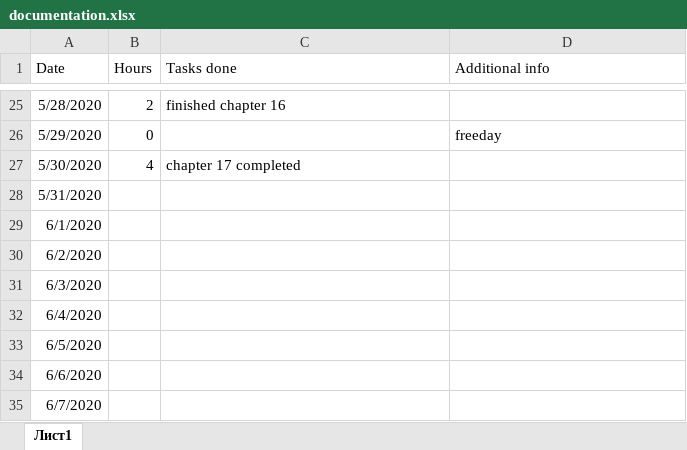
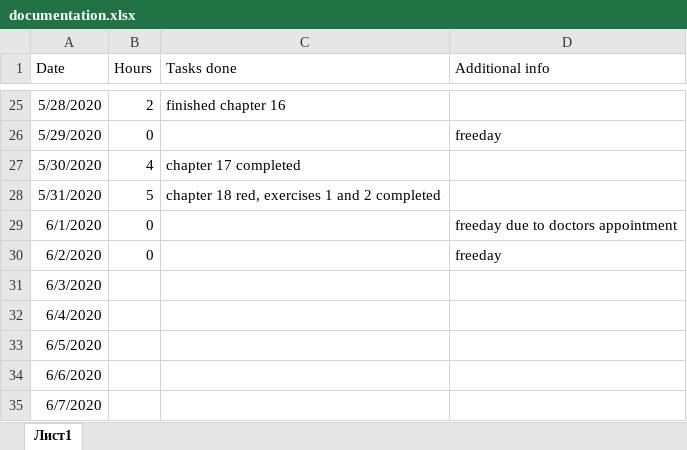
Before and after one commit to Dmitrii-Weaver/SummerProject2020DmitriiWeaver, an Excel workbook: documentation.xlsx, sheet Лист1, drawn as a sheet; only a part is shown, gaps mark what is left out; values as stored, in another font and other column widths than the file's, no borders; the diff names each change by its address in the sheet, - before the commit and + after, or states it on an @@ line.

Commit message:
chapter 18 exercises 1 and 2

```diff
--- a/documentation.xlsx (sheet Лист1)
+++ b/documentation.xlsx (sheet Лист1)
-B28 (Hours): (empty)
+B28 (Hours): 5
-C28 (Tasks done): (empty)
+C28 (Tasks done): chapter 18 red, exercises 1 and 2 completed
-B29:B30 (Hours): (empty)
+B29:B30 (Hours): 0
-D29 (Additional info): (empty)
+D29 (Additional info): freeday due to doctors appointment
-D30 (Additional info): (empty)
+D30 (Additional info): freeday
```
Also changed, not shown: 3 other files.
